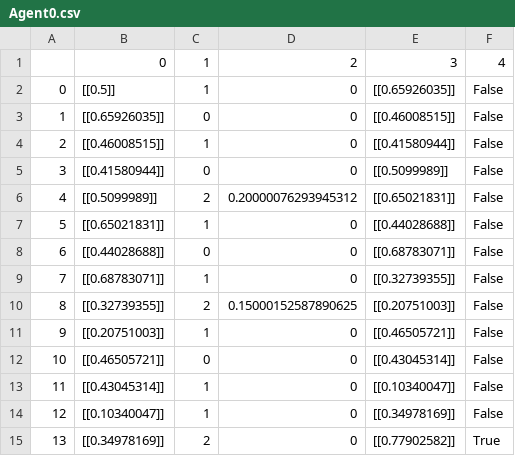
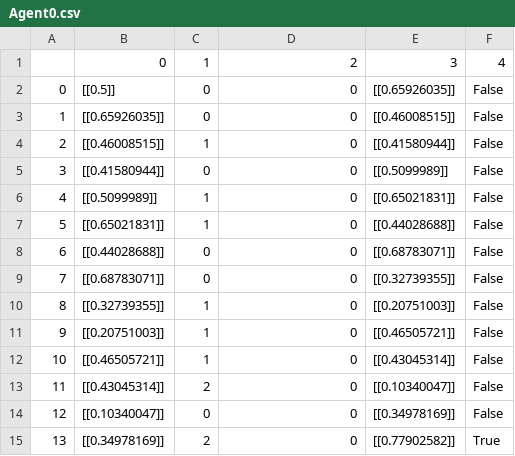
Before and after one commit to helena-f/quant_trading, a CSV file: Agent0.csv, drawn as a sheet.

```diff
--- a/Agent0.csv
+++ b/Agent0.csv
@@ -1,3 +1,3 @@
 ,0,1,2,3,4
-0,[[0.5]],1,0,[[0.65926035]],False
+0,[[0.5]],0,0,[[0.65926035]],False
 1,[[0.65926035]],0,0,[[0.46008515]],False
@@ -5,11 +5,11 @@
 3,[[0.41580944]],0,0,[[0.5099989]],False
-4,[[0.5099989]],2,0.20000076293945312,[[0.65021831]],False
+4,[[0.5099989]],1,0,[[0.65021831]],False
 5,[[0.65021831]],1,0,[[0.44028688]],False
 6,[[0.44028688]],0,0,[[0.68783071]],False
-7,[[0.68783071]],1,0,[[0.32739355]],False
-8,[[0.32739355]],2,0.15000152587890625,[[0.20751003]],False
+7,[[0.68783071]],0,0,[[0.32739355]],False
+8,[[0.32739355]],1,0,[[0.20751003]],False
 9,[[0.20751003]],1,0,[[0.46505721]],False
-10,[[0.46505721]],0,0,[[0.43045314]],False
-11,[[0.43045314]],1,0,[[0.10340047]],False
-12,[[0.10340047]],1,0,[[0.34978169]],False
+10,[[0.46505721]],1,0,[[0.43045314]],False
+11,[[0.43045314]],2,0,[[0.10340047]],False
+12,[[0.10340047]],0,0,[[0.34978169]],False
 13,[[0.34978169]],2,0,[[0.77902582]],True
```
Also changed, not shown: 7 other files.
